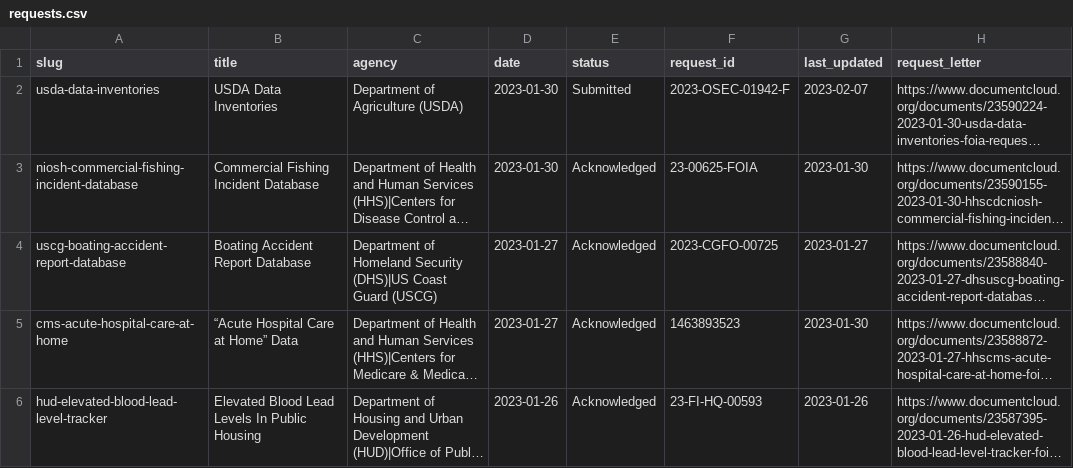
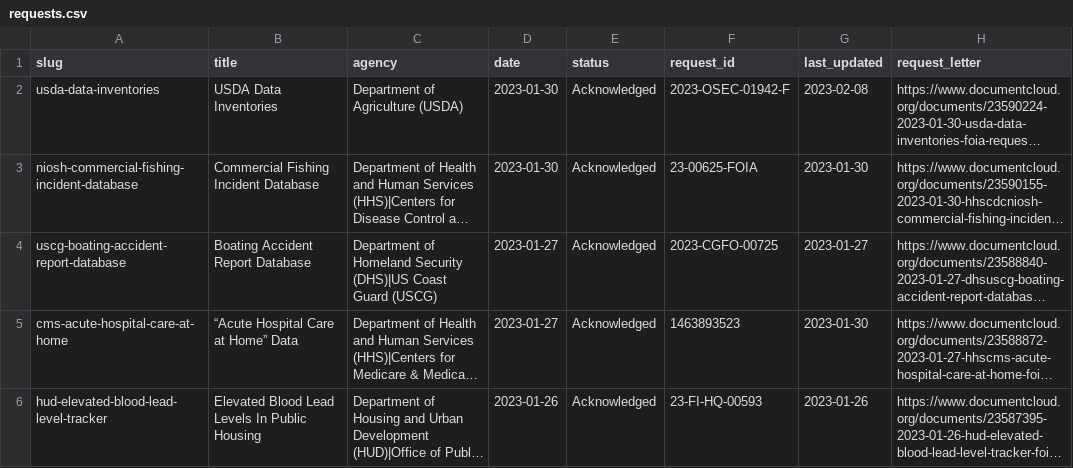
Before and after one commit to data-liberation-project/dlp-metadata, a CSV file: data/requests.csv, drawn as a sheet; only a part is shown; long unchanged cells end in …; the diff names each change by its address in the sheet, - before the commit and + after, or states it on an @@ line.

```diff
--- a/data/requests.csv
+++ b/data/requests.csv
-E2 (status): Submitted
+E2 (status): Acknowledged
-G2 (last_updated): 2023-02-07
+G2 (last_updated): 2023-02-08
```
Also changed, not shown: data/updates.csv.
